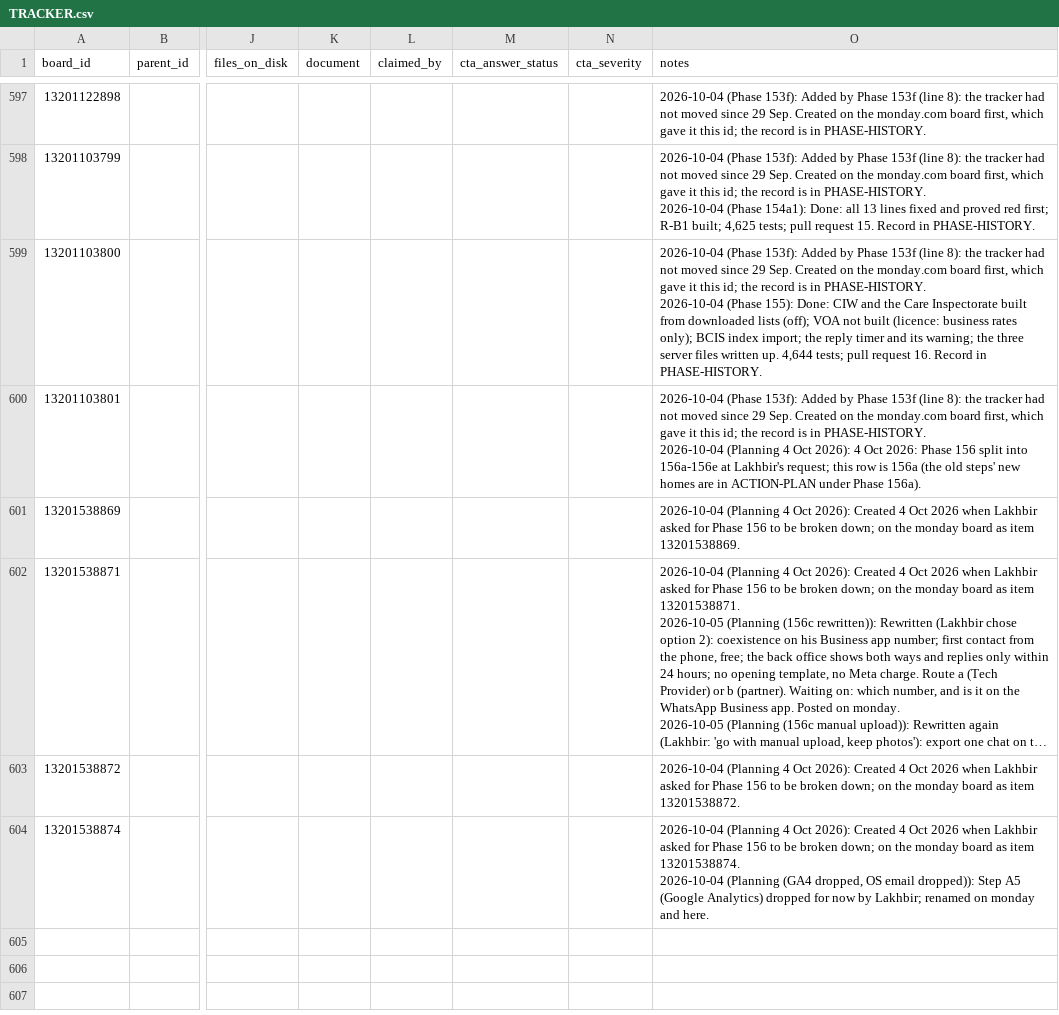
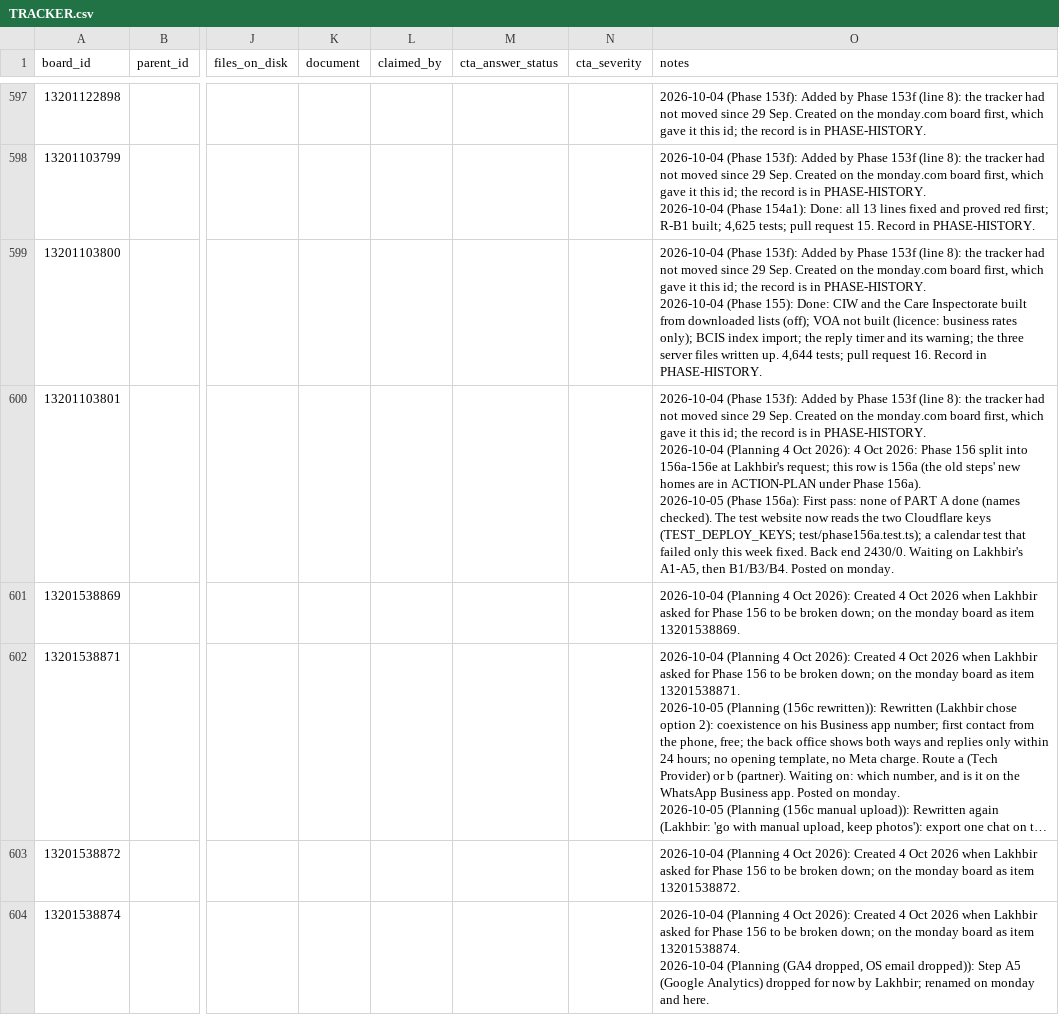
Before and after one commit to ldhillonaqlios/caprebate, a CSV file: Caprebate/00-START-HERE/hub/TRACKER.csv, drawn as a sheet; only a part is shown, gaps mark what is left out; long unchanged cells end in …; ↵ is a line break in a cell; the diff names each change by its address in the sheet, - before the commit and + after, or states it on an @@ line.

```diff
--- a/Caprebate/00-START-HERE/hub/TRACKER.csv
+++ b/Caprebate/00-START-HERE/hub/TRACKER.csv
-O600 (notes): …Phase 156a).
+O600 (notes): …Phase 156a). ↵ 2026-10-05 (Phase 156a): First pass: none of PART A done (names checked). The test website now reads the two Cloudflare keys (TEST_DEPLOY_KEYS; test/phase156a.test.ts); a calendar test that failed only this week fixed. Back end 2430/0. Waiting on Lakhbir's A1-A5, then B1/B3/B4. Posted on monday.
```
Also changed, not shown: 11 other files.
